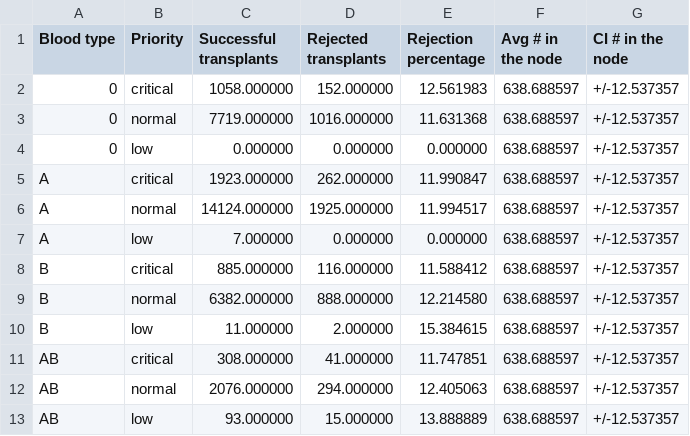
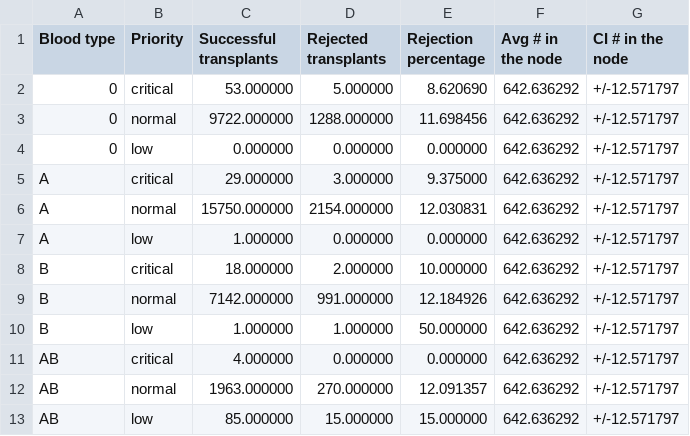
Before and after one commit to livias1726/PMCSN_Project, a CSV file: output/transplant_real_comp.csv, drawn as a sheet.

```diff
--- a/output/transplant_real_comp.csv
+++ b/output/transplant_real_comp.csv
@@ -1,13 +1,13 @@
 Blood type,Priority,Successful transplants,Rejected transplants,Rejection percentage,Avg # in the node,CI # in the node
-0,critical,1058.000000,152.000000,12.561983,638.688597,+/-12.537357
-0,normal,7719.000000,1016.000000,11.631368,638.688597,+/-12.537357
-0,low,0.000000,0.000000,0.000000,638.688597,+/-12.537357
-A,critical,1923.000000,262.000000,11.990847,638.688597,+/-12.537357
-A,normal,14124.000000,1925.000000,11.994517,638.688597,+/-12.537357
-A,low,7.000000,0.000000,0.000000,638.688597,+/-12.537357
-B,critical,885.000000,116.000000,11.588412,638.688597,+/-12.537357
-B,normal,6382.000000,888.000000,12.214580,638.688597,+/-12.537357
-B,low,11.000000,2.000000,15.384615,638.688597,+/-12.537357
-AB,critical,308.000000,41.000000,11.747851,638.688597,+/-12.537357
-AB,normal,2076.000000,294.000000,12.405063,638.688597,+/-12.537357
-AB,low,93.000000,15.000000,13.888889,638.688597,+/-12.537357
+0,critical,53.000000,5.000000,8.620690,642.636292,+/-12.571797
+0,normal,9722.000000,1288.000000,11.698456,642.636292,+/-12.571797
+0,low,0.000000,0.000000,0.000000,642.636292,+/-12.571797
+A,critical,29.000000,3.000000,9.375000,642.636292,+/-12.571797
+A,normal,15750.000000,2154.000000,12.030831,642.636292,+/-12.571797
+A,low,1.000000,0.000000,0.000000,642.636292,+/-12.571797
+B,critical,18.000000,2.000000,10.000000,642.636292,+/-12.571797
+B,normal,7142.000000,991.000000,12.184926,642.636292,+/-12.571797
+B,low,1.000000,1.000000,50.000000,642.636292,+/-12.571797
+AB,critical,4.000000,0.000000,0.000000,642.636292,+/-12.571797
+AB,normal,1963.000000,270.000000,12.091357,642.636292,+/-12.571797
+AB,low,85.000000,15.000000,15.000000,642.636292,+/-12.571797
```
Also changed, not shown: output/activation_real_comp.csv, output/organs_real_comp.csv, 2 other files.
